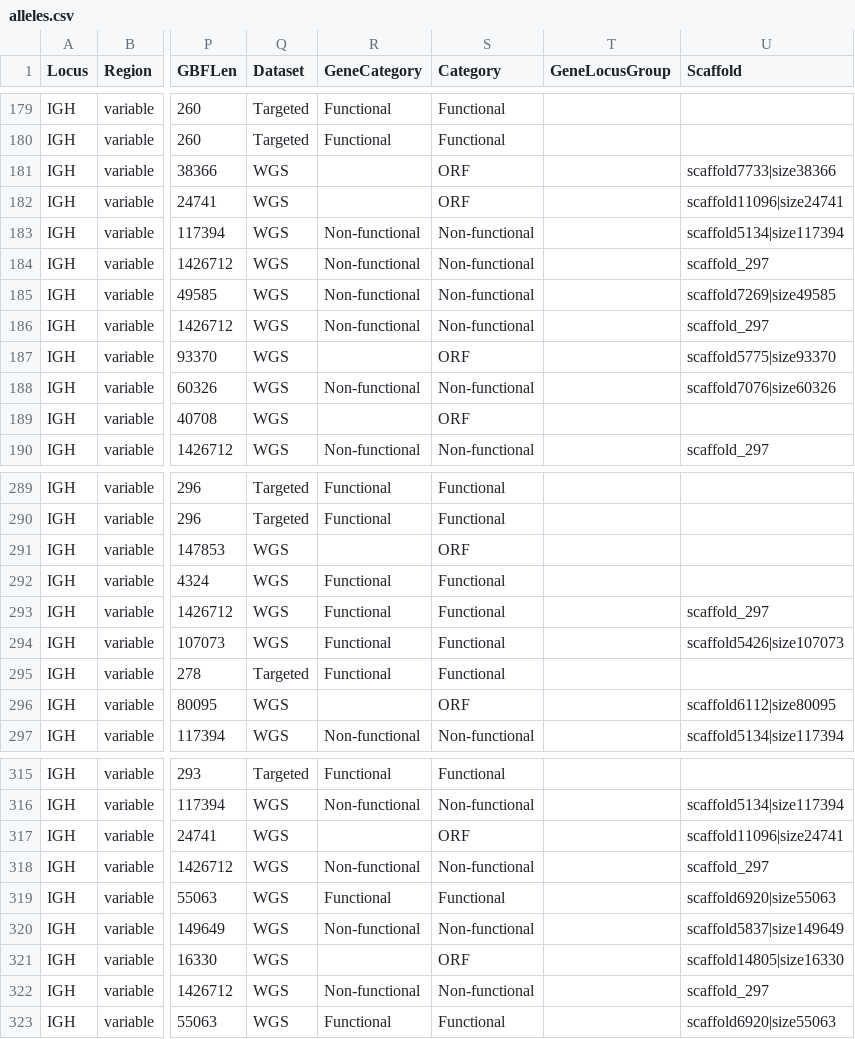
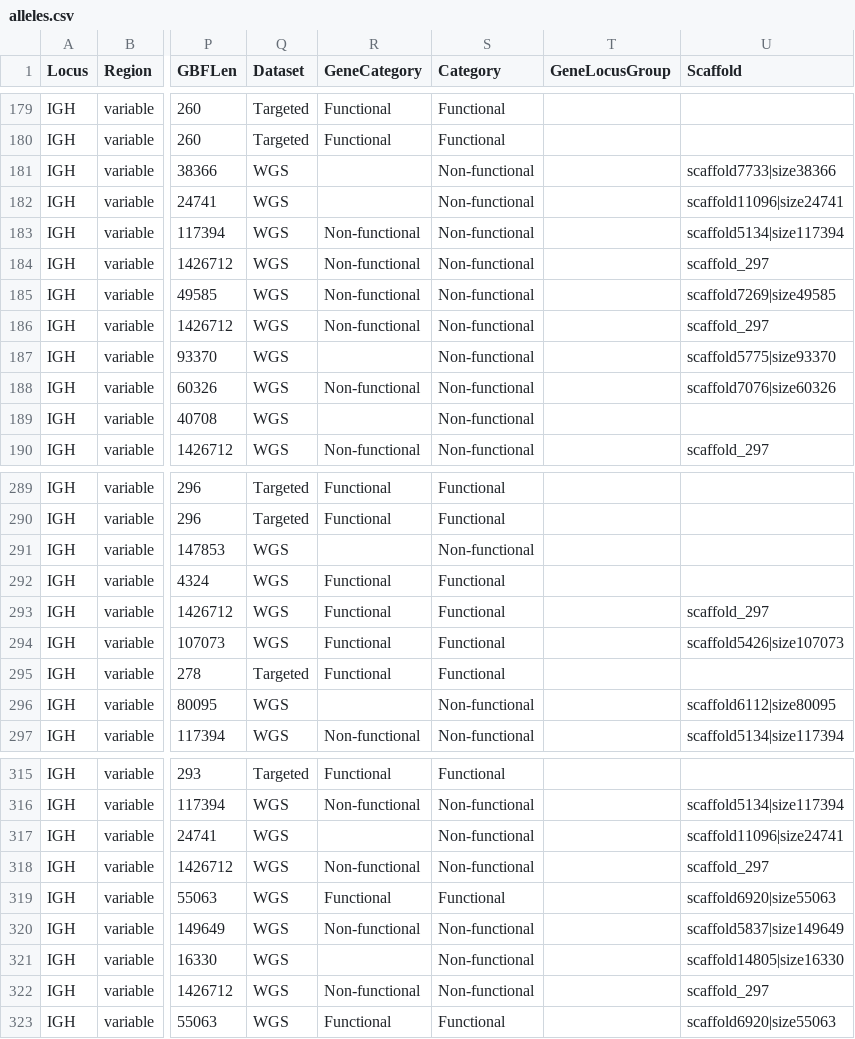
Before and after one commit to ressy/paper-helper-ramesh-2017, a CSV file: output/alleles.csv, drawn as a sheet; only a part is shown, gaps mark what is left out; the diff covers the shown part only; the diff names each change by its address in the sheet, - before the commit and + after, or states it on an @@ line.

Commit message:
correct ORF entries that should be Non-functional

```diff
--- a/output/alleles.csv
+++ b/output/alleles.csv
-S181:S182 (Category): ORF
+S181:S182 (Category): Non-functional
-S187 (Category): ORF
+S187 (Category): Non-functional
-S189 (Category): ORF
+S189 (Category): Non-functional
-S291 (Category): ORF
+S291 (Category): Non-functional
-S296 (Category): ORF
+S296 (Category): Non-functional
-S317 (Category): ORF
+S317 (Category): Non-functional
-S321 (Category): ORF
+S321 (Category): Non-functional
```
Also changed, not shown: 38 edited cells elsewhere in this file, 1 other file.
